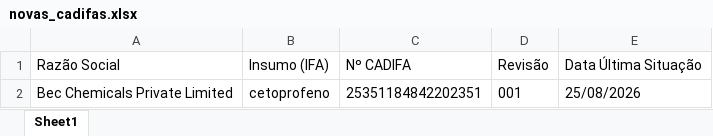
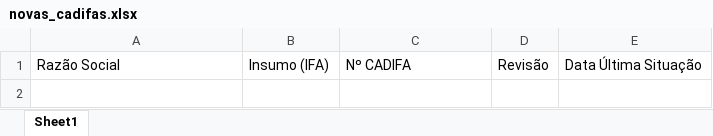
Before and after one commit to anastorion-oss/anvisa_monitorcadifa_withoutPA, an Excel workbook: novas_cadifas.xlsx, sheet Sheet1, drawn as a sheet; values as stored, in another font and other column widths than the file's, no borders; the diff names each change by its address in the sheet, - before the commit and + after, or states it on an @@ line.

```diff
--- a/novas_cadifas.xlsx (sheet Sheet1)
+++ b/novas_cadifas.xlsx (sheet Sheet1)
-row 2: Bec Chemicals Private Limited | cetoprofeno | 25351184842202351 | 001 | 25/08/2026
```
Also changed, not shown: cadifa_completo.xlsx, cadifa_completo_anterior.xlsx, 1 other file.
